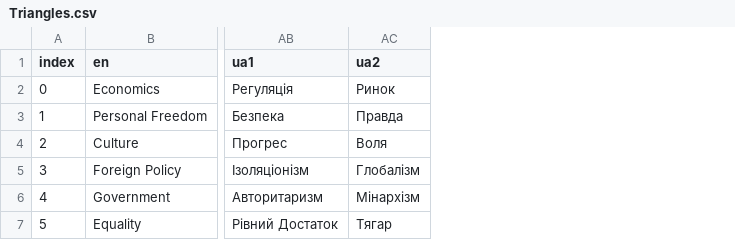
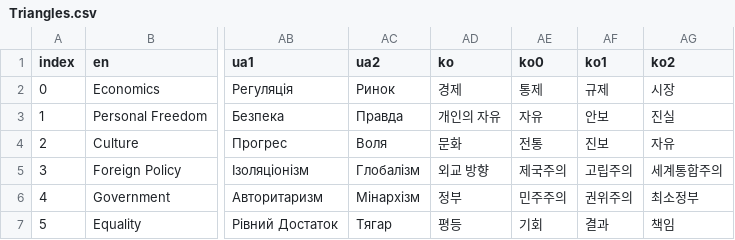
Before and after one commit to sixtriangles/sixtriangles.github.io, a CSV file: Triangles.csv, drawn as a sheet; only a part is shown, gaps mark what is left out; the diff names each change by its address in the sheet, - before the commit and + after, or states it on an @@ line.

Commit message:
add Korean translation

```diff
--- a/Triangles.csv
+++ b/Triangles.csv
+column AD (ko), rows 2-7: 경제 | 개인의 자유 | 문화 | 외교 방향 | 정부 | 평등
+column AE (ko0), rows 2-7: 통제 | 자유 | 전통 | 제국주의 | 민주주의 | 기회
+column AF (ko1), rows 2-7: 규제 | 안보 | 진보 | 고립주의 | 권위주의 | 결과
+column AG (ko2), rows 2-7: 시장 | 진실 | 자유 | 세계통합주의 | 최소정부 | 책임
```
Also changed, not shown: languages.csv, 9 other files.
